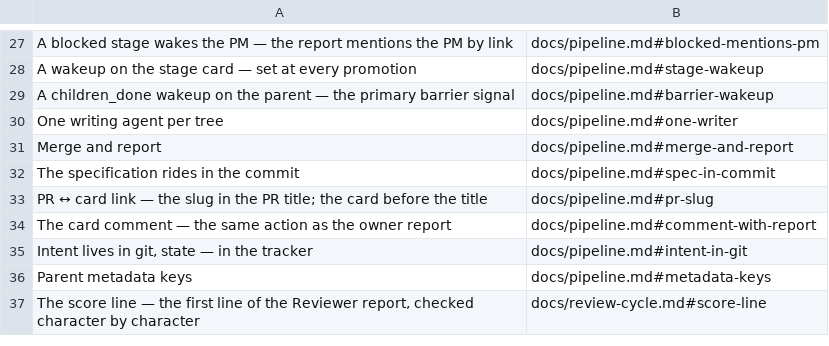
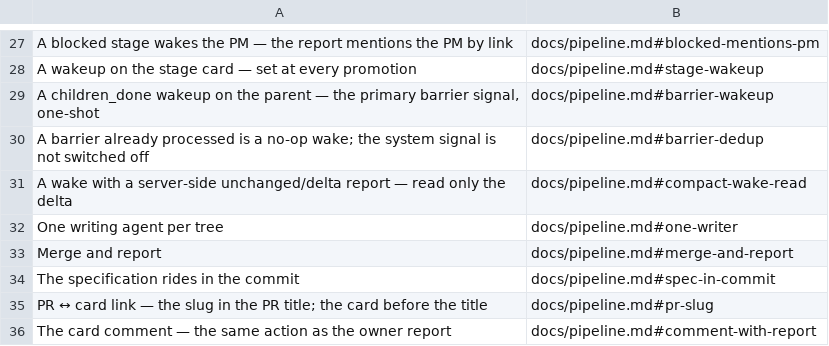
Before and after one commit to Vnedrenec/pm-workflow, a TSV file: docs/rule-index.tsv, drawn as a sheet; only a part is shown, gaps mark what is left out; the shorter side is filled out with more unchanged rows.

```diff
--- a/docs/rule-index.tsv
+++ b/docs/rule-index.tsv
@@ -28,3 +28,5 @@ A blocked stage wakes the PM — the report mentions the PM by link	docs/pipelin
 A wakeup on the stage card — set at every promotion	docs/pipeline.md#stage-wakeup
-A children_done wakeup on the parent — the primary barrier signal	docs/pipeline.md#barrier-wakeup
+A children_done wakeup on the parent — the primary barrier signal, one-shot	docs/pipeline.md#barrier-wakeup
+A barrier already processed is a no-op wake; the system signal is not switched off	docs/pipeline.md#barrier-dedup
+A wake with a server-side unchanged/delta report — read only the delta	docs/pipeline.md#compact-wake-read
 One writing agent per tree	docs/pipeline.md#one-writer
```
Also changed, not shown: 9 other files.
